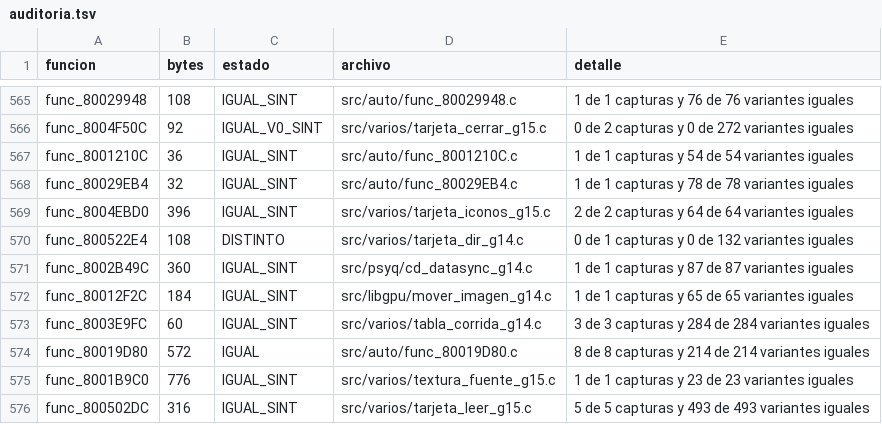
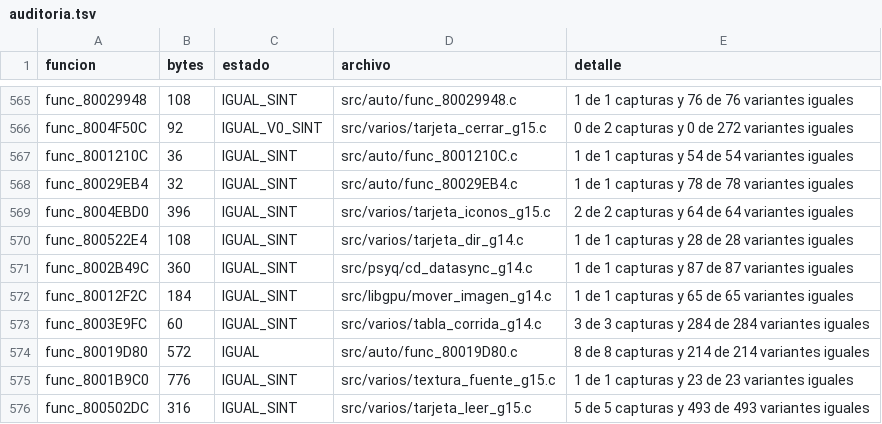
Before and after one commit to Tunuba/SABRINA, a TSV file: notas/fases/auditoria.tsv, drawn as a sheet; only a part is shown, gaps mark what is left out.

```diff
--- a/notas/fases/auditoria.tsv
+++ b/notas/fases/auditoria.tsv
@@ -569,3 +569,3 @@ func_80029EB4	32	IGUAL_SINT	src/auto/func_80029EB4.c	1 de 1 capturas y 78 de 78
 func_8004EBD0	396	IGUAL_SINT	src/varios/tarjeta_iconos_g15.c	2 de 2 capturas y 64 de 64 variantes iguales
-func_800522E4	108	DISTINTO	src/varios/tarjeta_dir_g14.c	0 de 1 capturas y 0 de 132 variantes iguales
+func_800522E4	108	IGUAL_SINT	src/varios/tarjeta_dir_g14.c	1 de 1 capturas y 28 de 28 variantes iguales
 func_8002B49C	360	IGUAL_SINT	src/psyq/cd_datasync_g14.c	1 de 1 capturas y 87 de 87 variantes iguales
```
Also changed, not shown: 1 other file.
